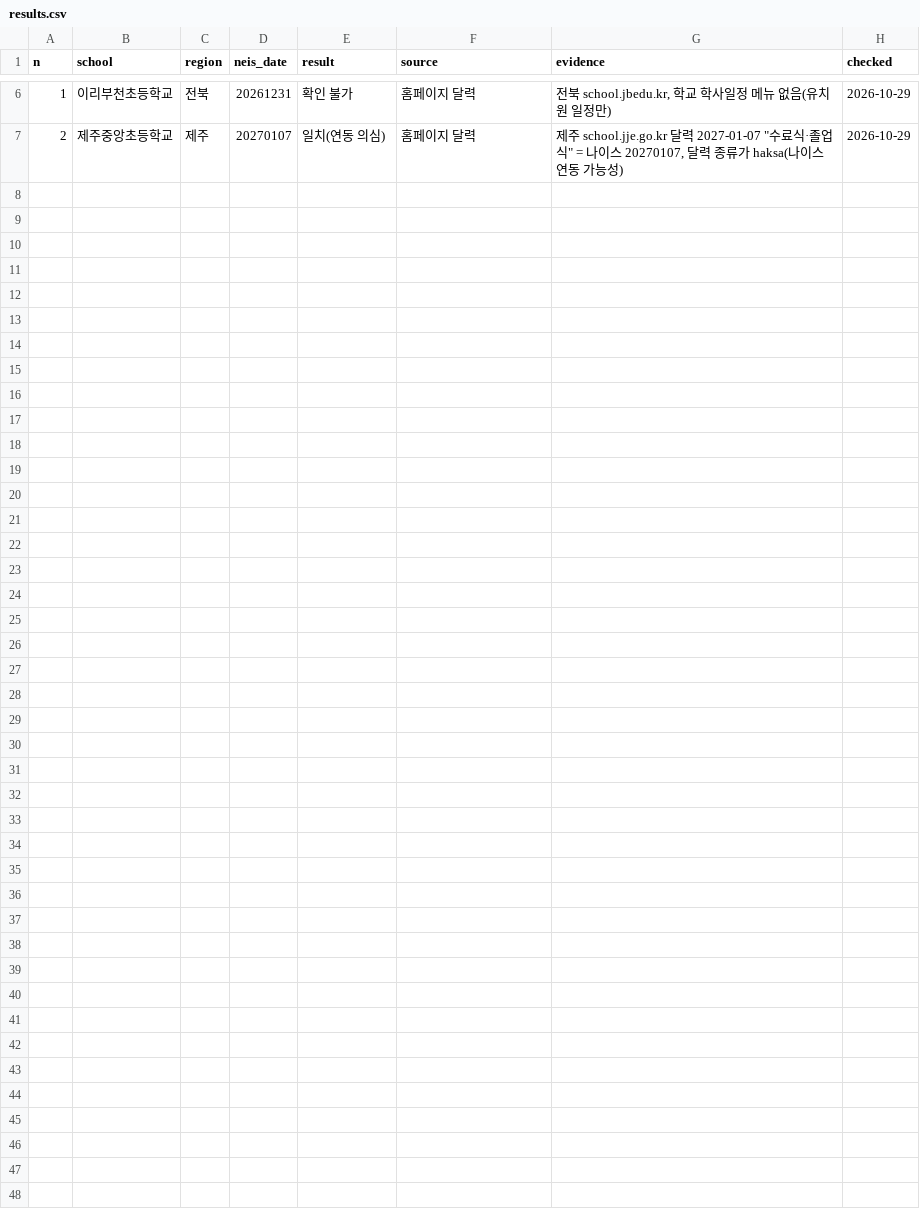
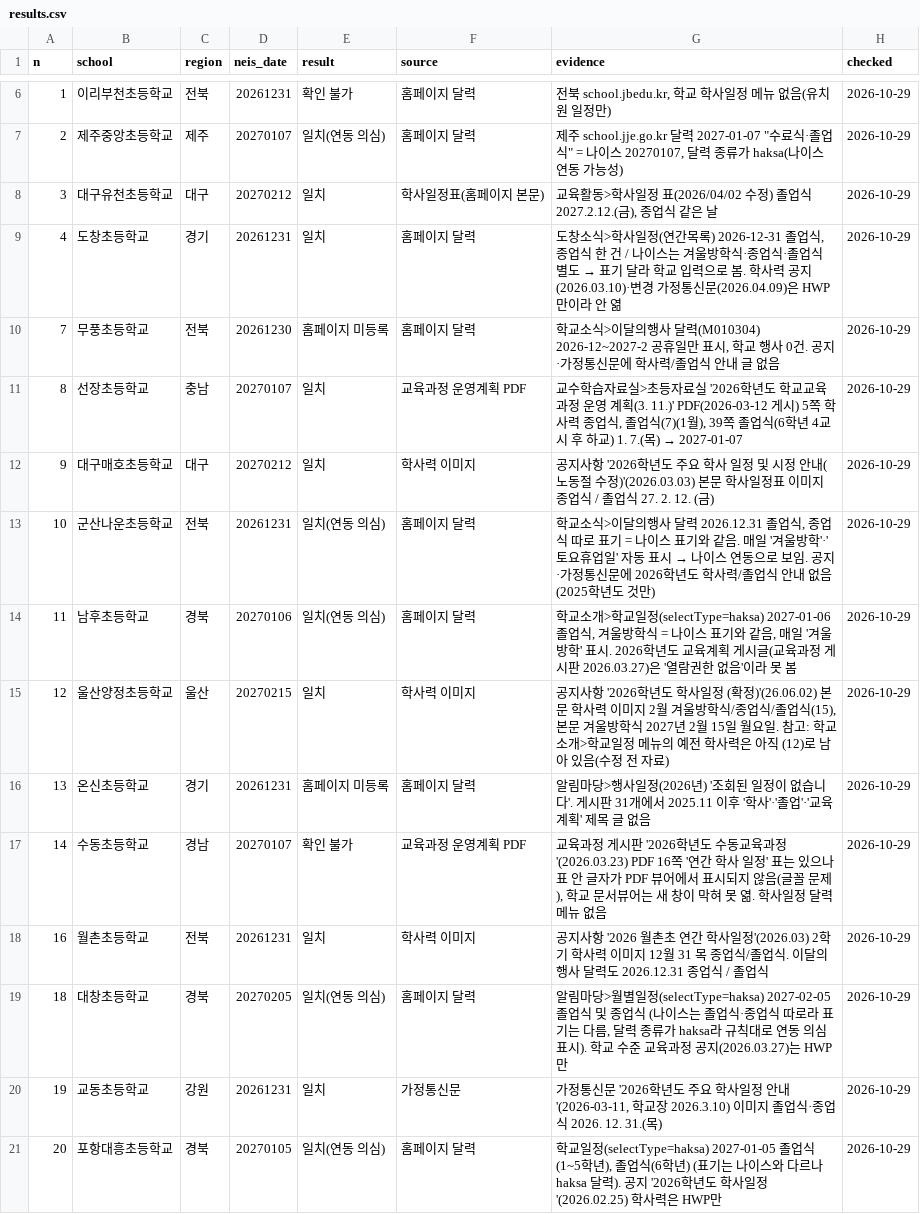
Before and after one commit to best15993232-sudo/flower-planner, a CSV file: docs/verification/results.csv, drawn as a sheet; only a part is shown, gaps mark what is left out.

```diff
--- a/docs/verification/results.csv
+++ b/docs/verification/results.csv
@@ -7 +7,15 @@
 2,제주중앙초등학교,제주,20270107,일치(연동 의심),홈페이지 달력,"제주 school.jje.go.kr 달력 2027-01-07 ""수료식·졸업식"" = 나이스 20270107, 달력 종류가 haksa(나이스 연동 가능성)",2026-10-29
+3,대구유천초등학교,대구,20270212,일치,학사일정표(홈페이지 본문),"교육활동>학사일정 표(2026/04/02 수정) 졸업식 2027.2.12.(금), 종업식 같은 날",2026-10-29
+4,도창초등학교,경기,20261231,일치,홈페이지 달력,"도창소식>학사일정(연간목록) 2026-12-31 졸업식, 종업식 한 건 / 나이스는 겨울방학식·종업식·졸업식 별도 → 표기 달라 학교 입력으로 봄. 학사력 공지(2026.03.10)·변경 가정통신문(2026.04.09)은 HWP만이라 안 엶",2026-10-29
+7,무풍초등학교,전북,20261230,홈페이지 미등록,홈페이지 달력,"학교소식>이달의행사 달력(M010304) 2026-12~2027-2 공휴일만 표시, 학교 행사 0건. 공지·가정통신문에 학사력/졸업식 안내 글 없음",2026-10-29
+8,선장초등학교,충남,20270107,일치,교육과정 운영계획 PDF,"교수학습자료실>초등자료실 '2026학년도 학교교육과정 운영 계획(3. 11.)' PDF(2026-03-12 게시) 5쪽 학사력 종업식, 졸업식(7)(1월), 39쪽 졸업식(6학년 4교시 후 하교) 1. 7.(목) → 2027-01-07",2026-10-29
+9,대구매호초등학교,대구,20270212,일치,학사력 이미지,공지사항 '2026학년도 주요 학사 일정 및 시정 안내(노동절 수정)'(2026.03.03) 본문 학사일정표 이미지 종업식 / 졸업식 27. 2. 12. (금),2026-10-29
+10,군산나운초등학교,전북,20261231,일치(연동 의심),홈페이지 달력,"학교소식>이달의행사 달력 2026.12.31 졸업식, 종업식 따로 표기 = 나이스 표기와 같음. 매일 '겨울방학'·'토요휴업일' 자동 표시 → 나이스 연동으로 보임. 공지·가정통신문에 2026학년도 학사력/졸업식 안내 없음(2025학년도 것만)",2026-10-29
+11,남후초등학교,경북,20270106,일치(연동 의심),홈페이지 달력,"학교소개>학교일정(selectType=haksa) 2027-01-06 졸업식, 겨울방학식 = 나이스 표기와 같음, 매일 '겨울방학' 표시. 2026학년도 교육계획 게시글(교육과정 게시판 2026.03.27)은 '열람권한 없음'이라 못 봄",2026-10-29
+12,울산양정초등학교,울산,20270215,일치,학사력 이미지,"공지사항 '2026학년도 학사일정 (확정)'(26.06.02) 본문 학사력 이미지 2월 겨울방학식/종업식/졸업식(15), 본문 겨울방학식 2027년 2월 15일 월요일. 참고: 학교소개>학교일정 메뉴의 예전 학사력은 아직 (12)로 남아 있음(수정 전 자료)",2026-10-29
+13,온신초등학교,경기,20261231,홈페이지 미등록,홈페이지 달력,알림마당>행사일정(2026년) '조회된 일정이 없습니다'. 게시판 31개에서 2025.11 이후 '학사'·'졸업'·'교육계획' 제목 글 없음,2026-10-29
+14,수동초등학교,경남,20270107,확인 불가,교육과정 운영계획 PDF,"교육과정 게시판 '2026학년도 수동교육과정'(2026.03.23) PDF 16쪽 '연간 학사 일정' 표는 있으나 표 안 글자가 PDF 뷰어에서 표시되지 않음(글꼴 문제), 학교 문서뷰어는 새 창이 막혀 못 엶. 학사일정 달력 메뉴 없음",2026-10-29
+16,월촌초등학교,전북,20261231,일치,학사력 이미지,공지사항 '2026 월촌초 연간 학사일정'(2026.03) 2학기 학사력 이미지 12월 31 목 종업식/졸업식. 이달의행사 달력도 2026.12.31 종업식 / 졸업식,2026-10-29
+18,대창초등학교,경북,20270205,일치(연동 의심),홈페이지 달력,"알림마당>월별일정(selectType=haksa) 2027-02-05 졸업식 및 종업식 (나이스는 졸업식·종업식 따로라 표기는 다름, 달력 종류가 haksa라 규칙대로 연동 의심 표시). 학교 수준 교육과정 공지(2026.03.27)는 HWP만",2026-10-29
+19,교동초등학교,강원,20261231,일치,가정통신문,"가정통신문 '2026학년도 주요 학사일정 안내'(2026-03-11, 학교장 2026.3.10) 이미지 졸업식·종업식 2026. 12. 31.(목)",2026-10-29
+20,포항대흥초등학교,경북,20270105,일치(연동 의심),홈페이지 달력,"학교일정(selectType=haksa) 2027-01-05 졸업식(1~5학년), 졸업식(6학년) (표기는 나이스와 다르나 haksa 달력). 공지 '2026학년도 학사일정'(2026.02.25) 학사력은 HWP만",2026-10-29
```
